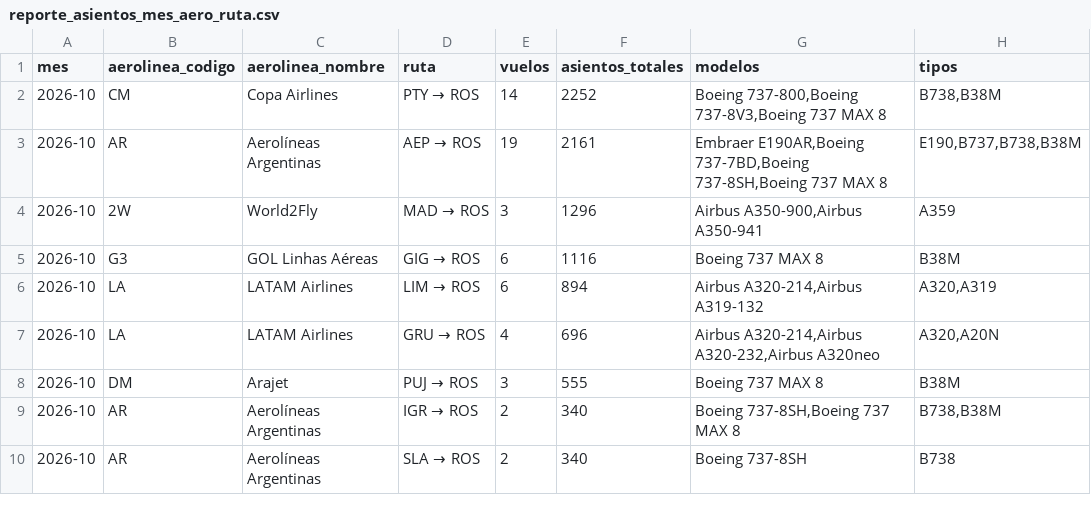
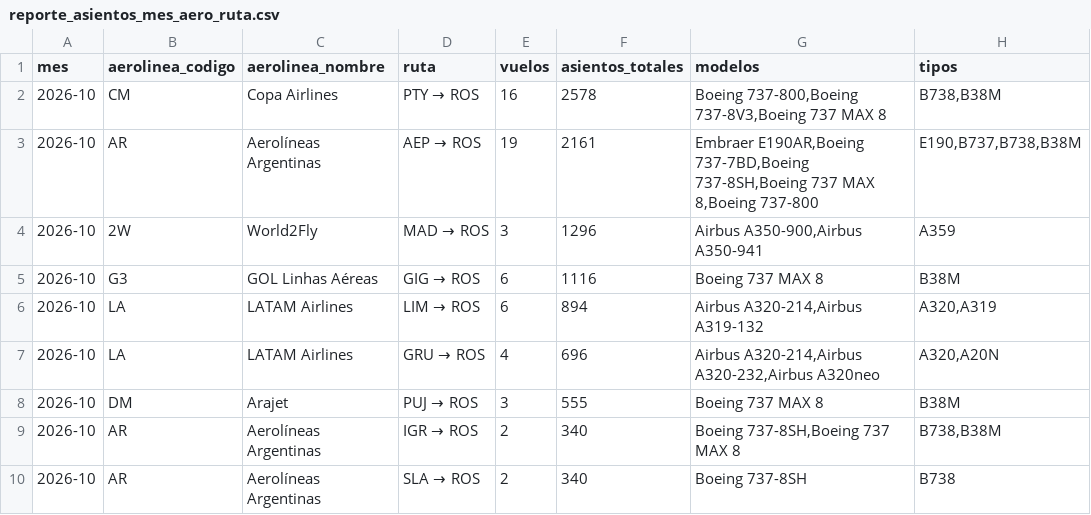
Before and after one commit to arqderman-tech/aeroros, a CSV file: reporte_asientos_mes_aero_ruta.csv, drawn as a sheet; only a part is shown.

```diff
--- a/reporte_asientos_mes_aero_ruta.csv
+++ b/reporte_asientos_mes_aero_ruta.csv
@@ -1,4 +1,4 @@
 mes,aerolinea_codigo,aerolinea_nombre,ruta,vuelos,asientos_totales,modelos,tipos
-2026-10,CM,Copa Airlines,PTY → ROS,14,2252,"Boeing 737-800,Boeing 737-8V3,Boeing 737 MAX 8","B738,B38M"
-2026-10,AR,Aerolíneas Argentinas,AEP → ROS,19,2161,"Embraer E190AR,Boeing 737-7BD,Boeing 737-8SH,Boeing 737 MAX 8","E190,B737,B738,B38M"
+2026-10,CM,Copa Airlines,PTY → ROS,16,2578,"Boeing 737-800,Boeing 737-8V3,Boeing 737 MAX 8","B738,B38M"
+2026-10,AR,Aerolíneas Argentinas,AEP → ROS,19,2161,"Embraer E190AR,Boeing 737-7BD,Boeing 737-8SH,Boeing 737 MAX 8,Boeing 737-800","E190,B737,B738,B38M"
 2026-10,2W,World2Fly,MAD → ROS,3,1296,"Airbus A350-900,Airbus A350-941",A359
```
Also changed, not shown: reporte_asientos_aerolinea.csv, reporte_asientos_ruta.csv, 6 other files.
